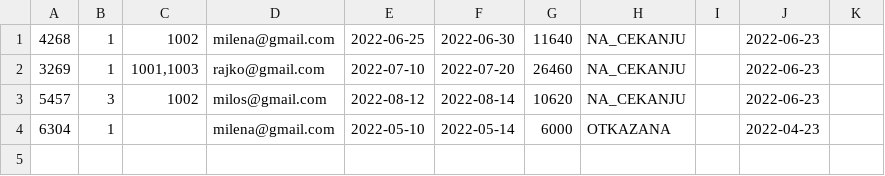
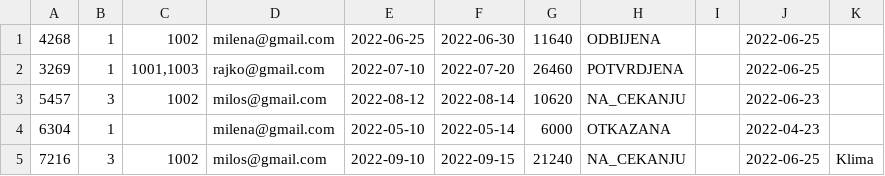
Before and after one commit to Olivera2708/Java-Swing-Hotel, a CSV file: data/rezervacije.csv, drawn as a sheet.

```diff
--- a/data/rezervacije.csv
+++ b/data/rezervacije.csv
@@ -1,4 +1,5 @@
-4268;1;1002;milena@gmail.com;2022-06-25;2022-06-30;11640;NA_CEKANJU;;2022-06-23;
-3269;1;1001,1003;rajko@gmail.com;2022-07-10;2022-07-20;26460;NA_CEKANJU;;2022-06-23;
+4268;1;1002;milena@gmail.com;2022-06-25;2022-06-30;11640;ODBIJENA;;2022-06-25;
+3269;1;1001,1003;rajko@gmail.com;2022-07-10;2022-07-20;26460;POTVRDJENA;;2022-06-25;
 5457;3;1002;milos@gmail.com;2022-08-12;2022-08-14;10620;NA_CEKANJU;;2022-06-23;
 6304;1;;milena@gmail.com;2022-05-10;2022-05-14;6000;OTKAZANA;;2022-04-23;
+7216;3;1002;milos@gmail.com;2022-09-10;2022-09-15;21240;NA_CEKANJU;;2022-06-25;Klima
```
Also changed, not shown: data/cenovnik.csv, data/gosti.csv, 10 other files.
